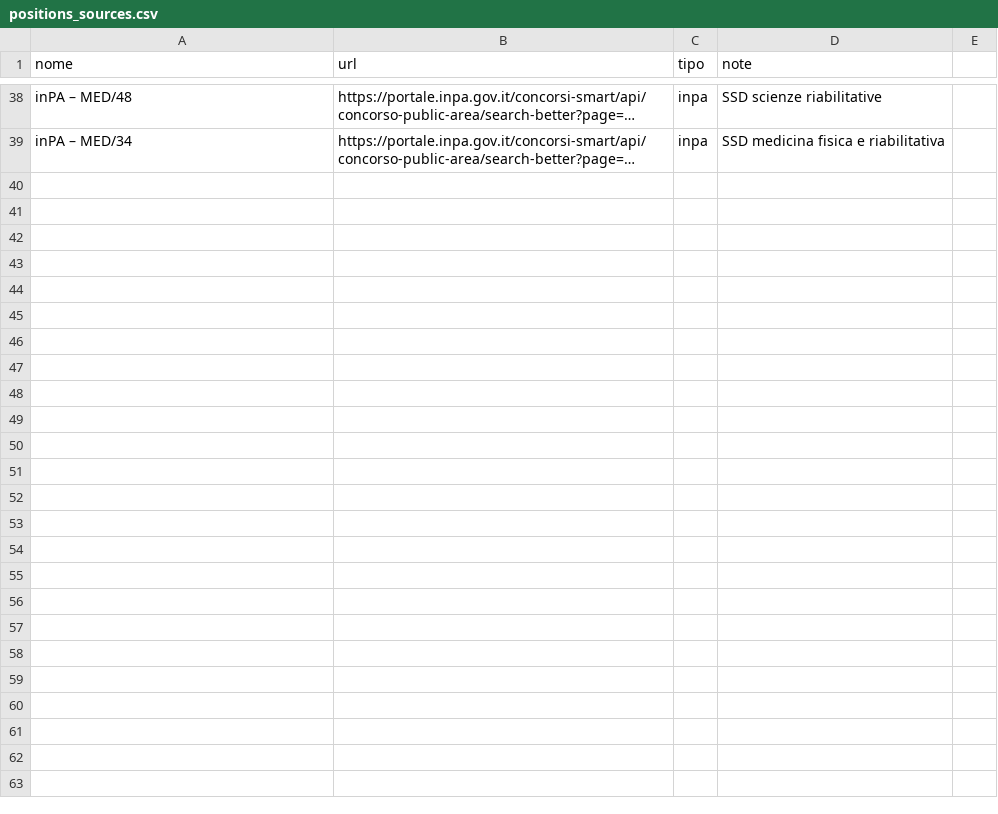
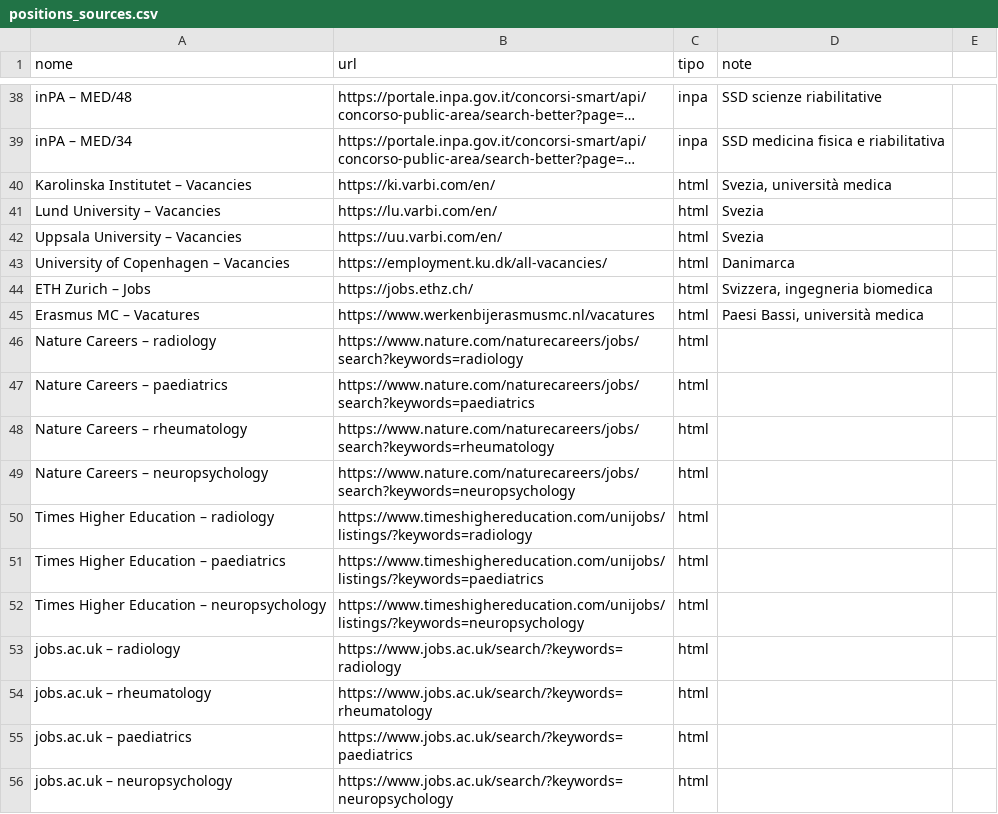
Before and after one commit to Stefanodoro91/Clinical-Chaos, a CSV file: positions_sources.csv, drawn as a sheet; only a part is shown, gaps mark what is left out; long unchanged cells end in …; the diff names each change by its address in the sheet, - before the commit and + after, or states it on an @@ line.

```diff
--- a/positions_sources.csv
+++ b/positions_sources.csv
+row 40: Karolinska Institutet – Vacancies | https://ki.varbi.com/en/ | html | Svezia, università medica
+row 41: Lund University – Vacancies | https://lu.varbi.com/en/ | html | Svezia
+row 42: Uppsala University – Vacancies | https://uu.varbi.com/en/ | html | Svezia
+row 43: University of Copenhagen – Vacancies | https://employment.ku.dk/all-vacancies/ | html | Danimarca
+row 44: ETH Zurich – Jobs | https://jobs.ethz.ch/ | html | Svizzera, ingegneria biomedica
+row 45: Erasmus MC – Vacatures | https://www.werkenbijerasmusmc.nl/vacatures | html | Paesi Bassi, università medica
+row 46: Nature Careers – radiology | https://www.nature.com/naturecareers/jobs/search?keywords=radiology | html
+row 47: Nature Careers – paediatrics | https://www.nature.com/naturecareers/jobs/search?keywords=paediatrics | html
+row 48: Nature Careers – rheumatology | https://www.nature.com/naturecareers/jobs/search?keywords=rheumatology | html
+row 49: Nature Careers – neuropsychology | https://www.nature.com/naturecareers/jobs/search?keywords=neuropsychology | html
+row 50: Times Higher Education – radiology | https://www.timeshighereducation.com/unijobs/listings/?keywords=radiology | html
+row 51: Times Higher Education – paediatrics | https://www.timeshighereducation.com/unijobs/listings/?keywords=paediatrics | html
+row 52: Times Higher Education – neuropsychology | https://www.timeshighereducation.com/unijobs/listings/?keywords=neuropsychology | html
+row 53: jobs.ac.uk – radiology | https://www.jobs.ac.uk/search/?keywords=radiology | html
+row 54: jobs.ac.uk – rheumatology | https://www.jobs.ac.uk/search/?keywords=rheumatology | html
+row 55: jobs.ac.uk – paediatrics | https://www.jobs.ac.uk/search/?keywords=paediatrics | html
+row 56: jobs.ac.uk – neuropsychology | https://www.jobs.ac.uk/search/?keywords=neuropsychology | html
```
Also changed, not shown: 1 other file.
